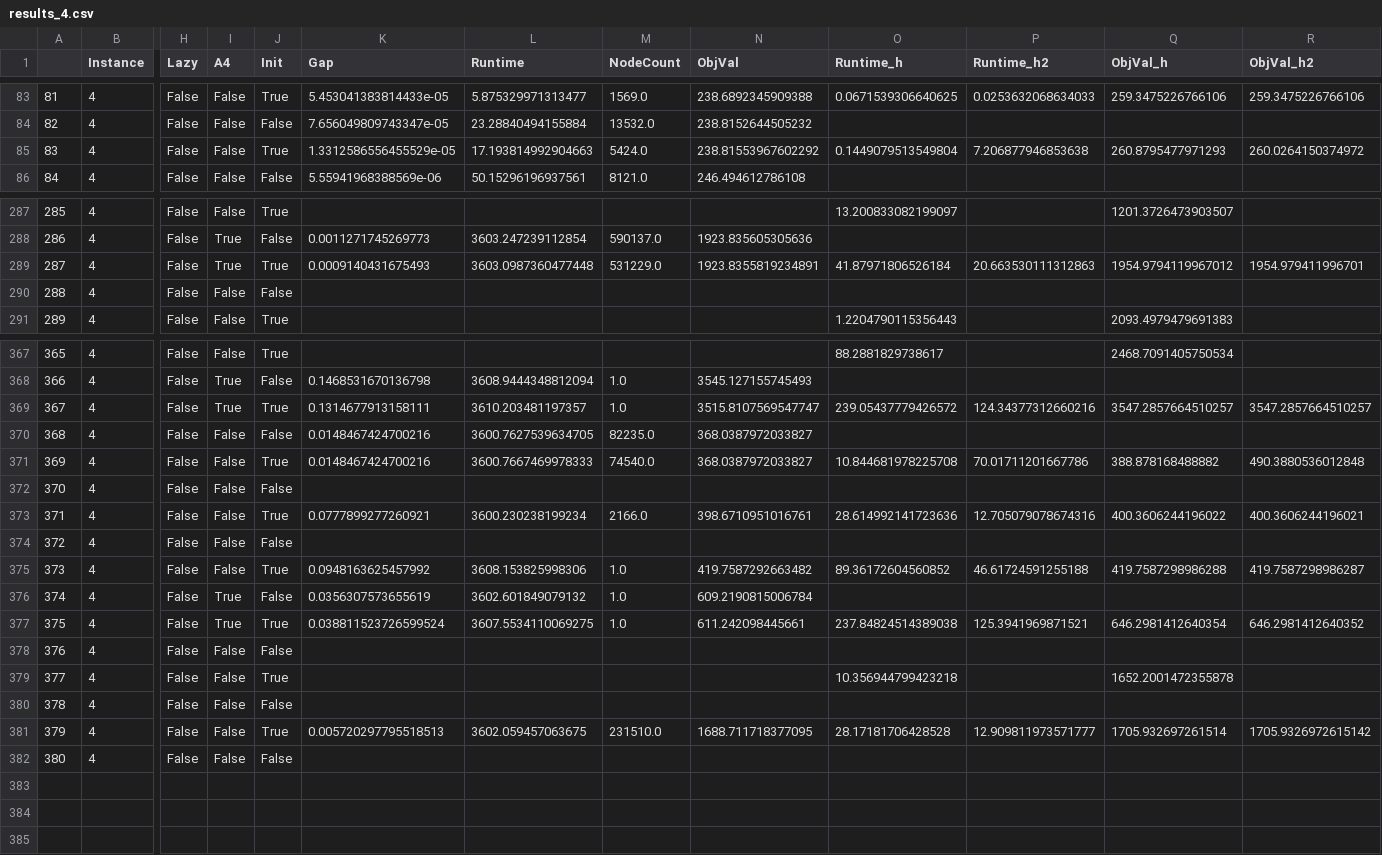
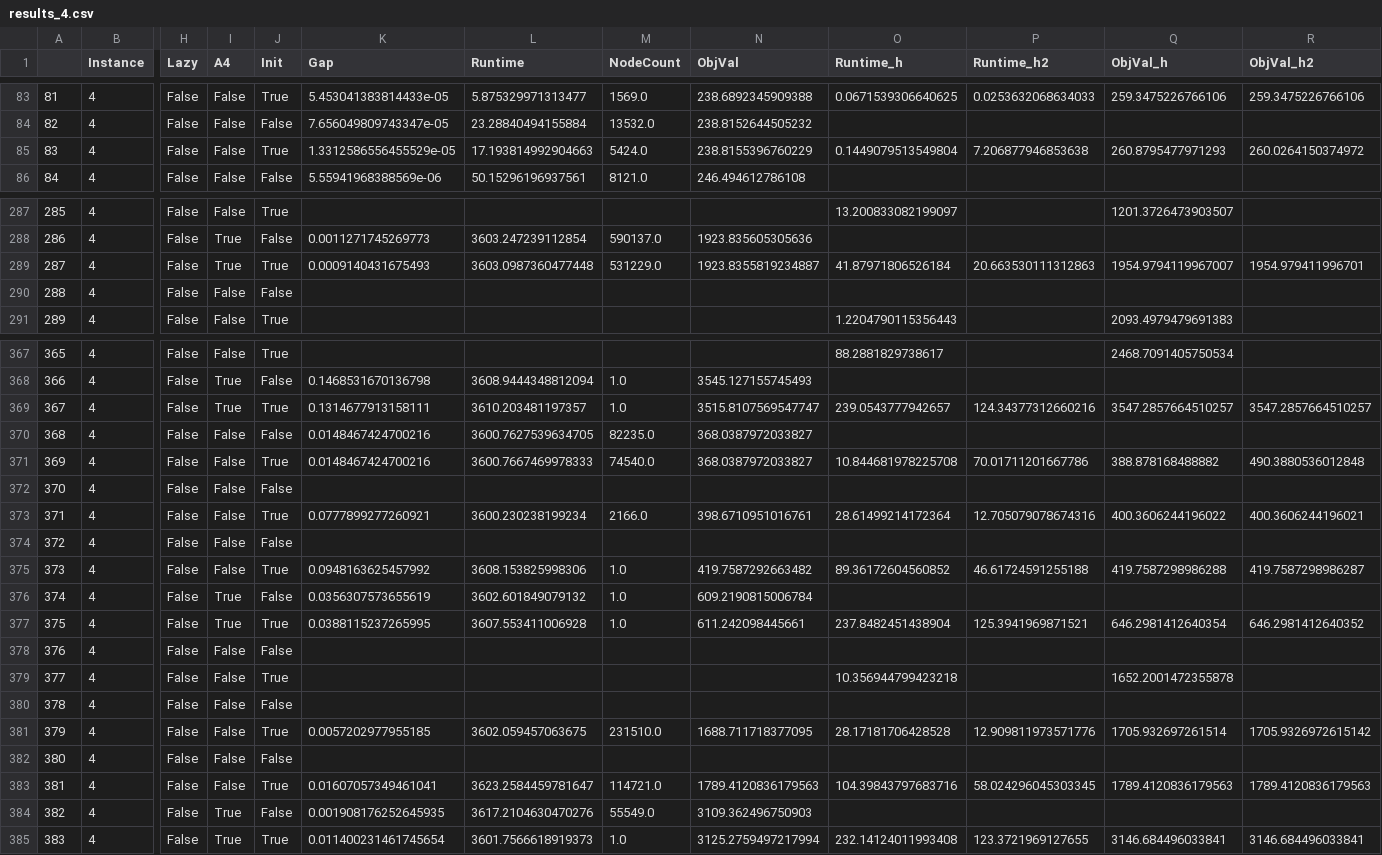
Before and after one commit to z72vamac/Location_Barriers, a CSV file: resultados/results_4.csv, drawn as a sheet; only a part is shown, gaps mark what is left out; rows hold the shown columns only; the diff covers the shown part only; the diff names each change by its address in the sheet, - before the commit and + after, or states it on an @@ line.

Commit message:
Actualizados results 4 hasta 50.

```diff
--- a/resultados/results_4.csv
+++ b/resultados/results_4.csv
-N85 (ObjVal): 238.81553967602292
+N85 (ObjVal): 238.8155396760229
-N289 (ObjVal): 1923.8355819234891
+N289 (ObjVal): 1923.8355819234887
-Q289 (ObjVal_h): 1954.9794119967012
+Q289 (ObjVal_h): 1954.9794119967007
-O369 (Runtime_h): 239.05437779426572
+O369 (Runtime_h): 239.0543777942657
-O373 (Runtime_h): 28.614992141723636
+O373 (Runtime_h): 28.61499214172364
-K377 (Gap): 0.038811523726599524
+K377 (Gap): 0.0388115237265995
-L377 (Runtime): 3607.5534110069275
+L377 (Runtime): 3607.553411006928
-O377 (Runtime_h): 237.84824514389038
+O377 (Runtime_h): 237.8482451438904
-K381 (Gap): 0.005720297795518513
+K381 (Gap): 0.0057202977955185
-P381 (Runtime_h2): 12.909811973571777
+P381 (Runtime_h2): 12.909811973571776
+row 383: 381 | 4 | False | False | True | 0.01607057349461041 | 3623.2584459781647 | 114721.0 | 1789.4120836179563 | 104.39843797683716 | 58.024296045303345 | 1789.4120836179563 | 1789.4120836179563
+row 384: 382 | 4 | False | True | False | 0.001908176252645935 | 3617.2104630470276 | 55549.0 | 3109.362496750903
+row 385: 383 | 4 | False | True | True | 0.011400231461745654 | 3601.7566618919373 | 1.0 | 3125.2759497217994 | 232.14124011993408 | 123.3721969127655 | 3146.684496033841 | 3146.684496033841
```
Also changed, not shown: 4 edited cells elsewhere in this file.
